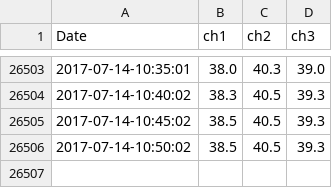
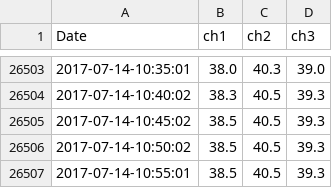
Before and after one commit to epc002/cablemodemdata, a CSV file: SB6183/UpPowerLevels.csv, drawn as a sheet; only a part is shown, gaps mark what is left out.

Commit message:
Add files via upload
sample datasets

```diff
--- a/SB6183/UpPowerLevels.csv
+++ b/SB6183/UpPowerLevels.csv
@@ -26506 +26506,2 @@ Date,ch1,ch2,ch3
 2017-07-14-10:50:02,38.5,40.5,39.3
+2017-07-14-10:55:01,38.5,40.5,39.3
```
Also changed, not shown: 1 other file.
